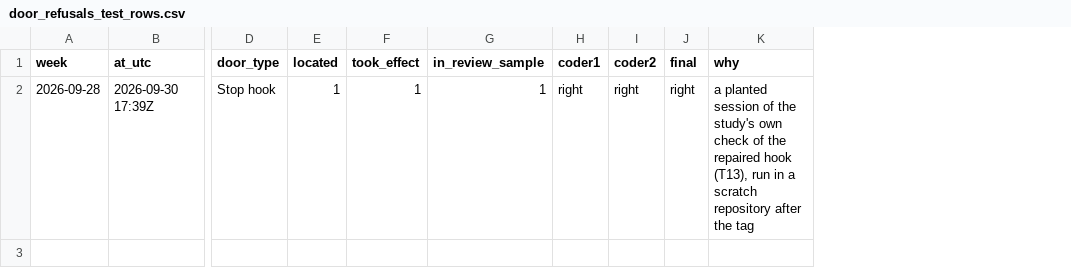
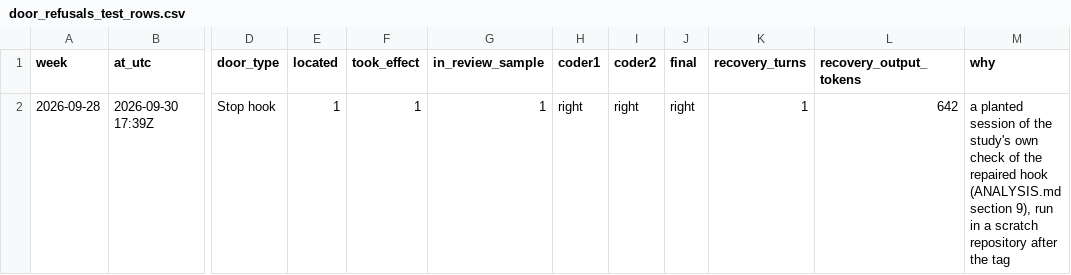
Before and after one commit to DylanMerigaud/rules-as-doors-study, a CSV file: data/door_refusals_test_rows.csv, drawn as a sheet; only a part is shown, gaps mark what is left out; addresses are those after the commit; the diff names each change by its address in the sheet, - before the commit and + after, or states it on an @@ line.

```diff
--- a/data/door_refusals_test_rows.csv
+++ b/data/door_refusals_test_rows.csv
+column K (recovery_turns), row 2: 1
+column L (recovery_output_tokens), row 2: 642
-M2 (why): …repaired hook (T13), run in…
+M2 (why): …repaired hook (ANALYSIS.md section 9), run in…
```
Also changed, not shown: 6 other files.
